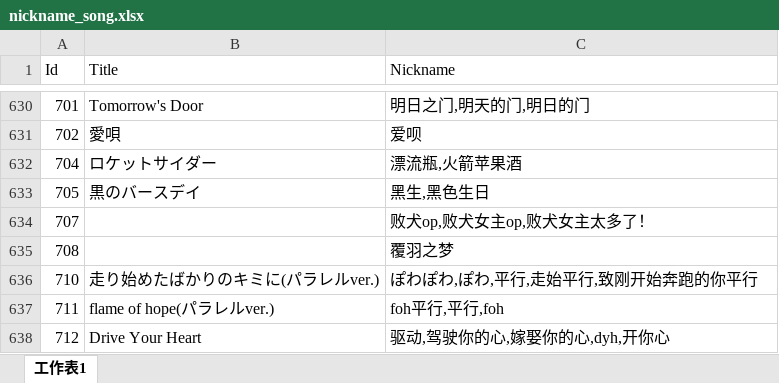
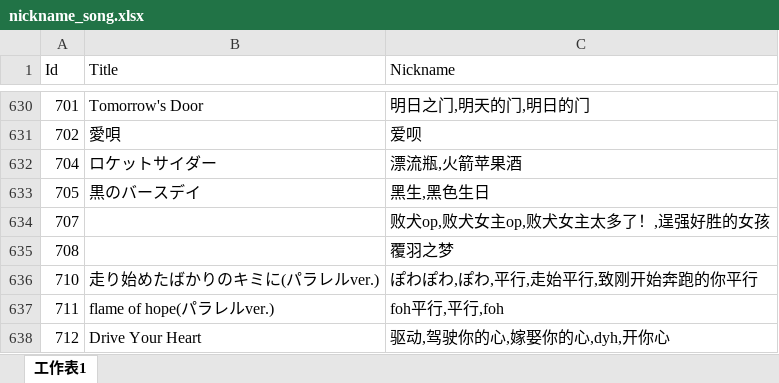
Before and after one commit to Kudryavka03/tsugu-bangdream-nickname, an Excel workbook: nickname_song.xlsx, sheet 工作表1, drawn as a sheet; only a part is shown, gaps mark what is left out; values as stored, in another font and other column widths than the file's, no borders; the diff names each change by its address in the sheet, - before the commit and + after, or states it on an @@ line.

Commit message:
nickname: 707 逞强好胜的女孩

```diff
--- a/nickname_song.xlsx (sheet 工作表1)
+++ b/nickname_song.xlsx (sheet 工作表1)
-C634 (Nickname): 败犬op,败犬女主op,败犬女主太多了！
+C634 (Nickname): 败犬op,败犬女主op,败犬女主太多了！,逞强好胜的女孩
```
